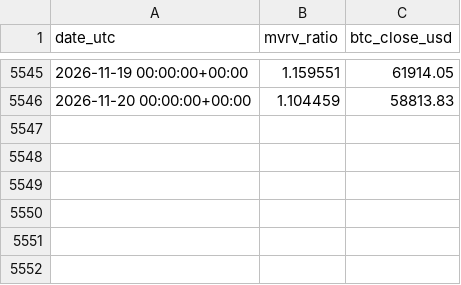
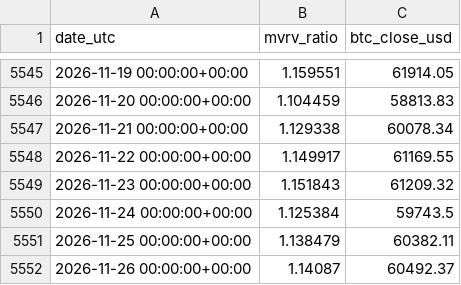
Before and after one commit to aussiekarl-gif/BTC_Composite, a CSV file: data/research/cowen_onchain/explore21/bitcoin-mvrv-ratio.csv, drawn as a sheet; only a part is shown, gaps mark what is left out.

```diff
--- a/data/research/cowen_onchain/explore21/bitcoin-mvrv-ratio.csv
+++ b/data/research/cowen_onchain/explore21/bitcoin-mvrv-ratio.csv
@@ -5546 +5546,7 @@ date_utc,mvrv_ratio,btc_close_usd
 2026-11-20 00:00:00+00:00,1.104459,58813.83
+2026-11-21 00:00:00+00:00,1.129338,60078.34
+2026-11-22 00:00:00+00:00,1.149917,61169.55
+2026-11-23 00:00:00+00:00,1.151843,61209.32
+2026-11-24 00:00:00+00:00,1.125384,59743.5
+2026-11-25 00:00:00+00:00,1.138479,60382.11
+2026-11-26 00:00:00+00:00,1.14087,60492.37
```
Also changed, not shown: data/research/cowen_onchain/coinmetrics_btc_daily_community.csv, data/research/cowen_onchain/explore21/bitcoin-mvrv-z-score.csv, 7 other files.
